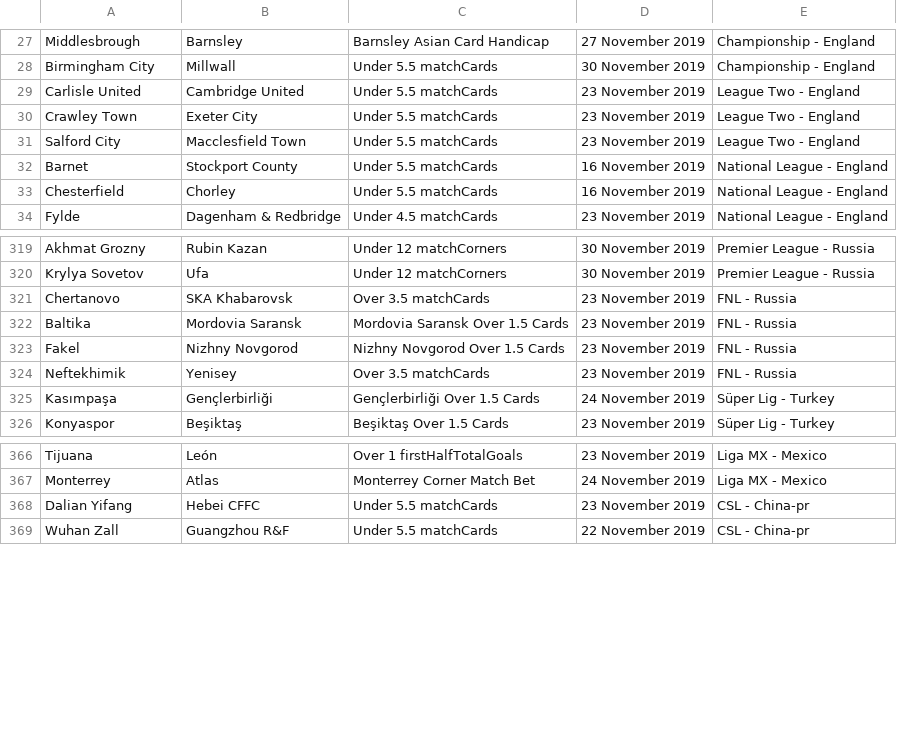
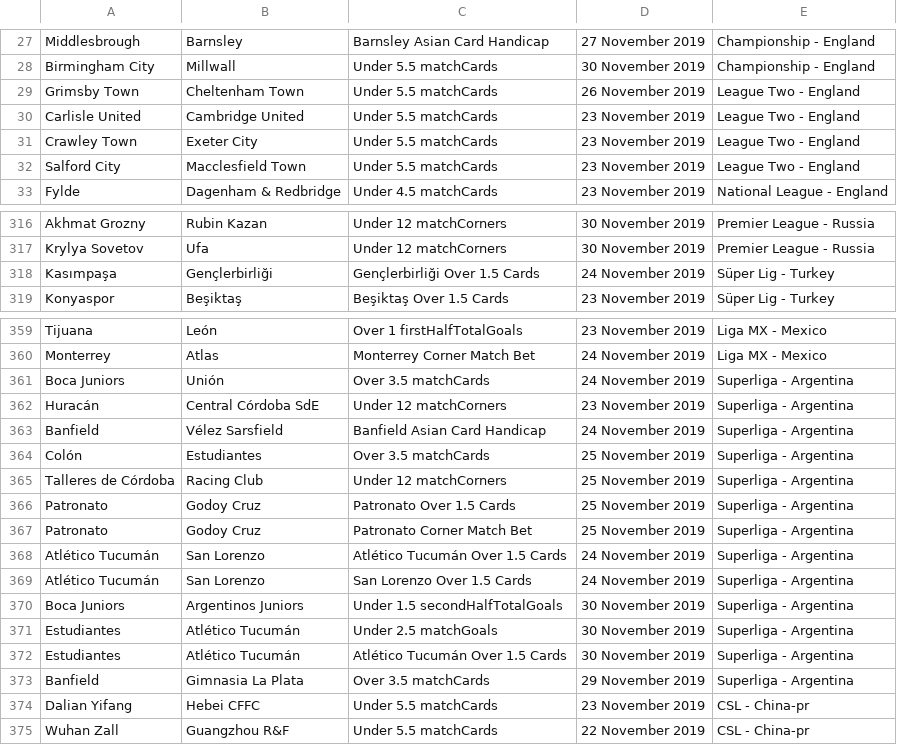
Before and after one commit to arjybarji/FootballScraping, a CSV file: bets.csv, drawn as a sheet; only a part is shown, gaps mark what is left out; the diff covers the shown part only.

```diff
--- a/bets.csv
+++ b/bets.csv
@@ -28,2 +28,3 @@ Middlesbrough,Barnsley,Barnsley Asian Card Handicap,27 November 2019,Championshi
 Birmingham City,Millwall,Under 5.5 matchCards,30 November 2019,Championship - England
+Grimsby Town,Cheltenham Town,Under 5.5 matchCards,26 November 2019,League Two - England
 Carlisle United,Cambridge United,Under 5.5 matchCards,23 November 2019,League Two - England
@@ -31,4 +32,2 @@ Crawley Town,Exeter City,Under 5.5 matchCards,23 November 2019,League Two - Engl
 Salford City,Macclesfield Town,Under 5.5 matchCards,23 November 2019,League Two - England
-Barnet,Stockport County,Under 5.5 matchCards,16 November 2019,National League - England
-Chesterfield,Chorley,Under 5.5 matchCards,16 November 2019,National League - England
 Fylde,Dagenham & Redbridge,Under 4.5 matchCards,23 November 2019,National League - England
@@ -320,6 +317,2 @@ Akhmat Grozny,Rubin Kazan,Under 12 matchCorners,30 November 2019,Premier League
 Krylya Sovetov,Ufa,Under 12 matchCorners,30 November 2019,Premier League - Russia
-Chertanovo,SKA Khabarovsk,Over 3.5 matchCards,23 November 2019,FNL - Russia
-Baltika,Mordovia Saransk,Mordovia Saransk Over 1.5 Cards,23 November 2019,FNL - Russia
-Fakel,Nizhny Novgorod,Nizhny Novgorod Over 1.5 Cards,23 November 2019,FNL - Russia
-Neftekhimik,Yenisey,Over 3.5 matchCards,23 November 2019,FNL - Russia
 Kasımpaşa,Gençlerbirliği,Gençlerbirliği Over 1.5 Cards,24 November 2019,Süper Lig - Turkey
@@ -367,2 +360,15 @@ Tijuana,León,Over 1 firstHalfTotalGoals ,23 November 2019,Liga MX - Mexico
 Monterrey,Atlas,Monterrey Corner Match Bet,24 November 2019,Liga MX - Mexico
+Boca Juniors,Unión,Over 3.5 matchCards,24 November 2019,Superliga - Argentina
+Huracán,Central Córdoba SdE,Under 12 matchCorners,23 November 2019,Superliga - Argentina
+Banfield,Vélez Sarsfield,Banfield Asian Card Handicap,24 November 2019,Superliga - Argentina
+Colón,Estudiantes,Over 3.5 matchCards,25 November 2019,Superliga - Argentina
+Talleres de Córdoba,Racing Club,Under 12 matchCorners,25 November 2019,Superliga - Argentina
+Patronato,Godoy Cruz,Patronato Over 1.5 Cards,25 November 2019,Superliga - Argentina
+Patronato,Godoy Cruz,Patronato Corner Match Bet,25 November 2019,Superliga - Argentina
+Atlético Tucumán,San Lorenzo,Atlético Tucumán Over 1.5 Cards,24 November 2019,Superliga - Argentina
+Atlético Tucumán,San Lorenzo,San Lorenzo Over 1.5 Cards,24 November 2019,Superliga - Argentina
+Boca Juniors,Argentinos Juniors,Under 1.5 secondHalfTotalGoals ,30 November 2019,Superliga - Argentina
+Estudiantes,Atlético Tucumán,Under 2.5 matchGoals,30 November 2019,Superliga - Argentina
+Estudiantes,Atlético Tucumán,Atlético Tucumán Over 1.5 Cards,30 November 2019,Superliga - Argentina
+Banfield,Gimnasia La Plata,Over 3.5 matchCards,29 November 2019,Superliga - Argentina
 Dalian Yifang,Hebei CFFC,Under 5.5 matchCards,23 November 2019,CSL - China-pr
```
Also changed, not shown: 1 added row, 3 removed rows and 4 edited cells elsewhere in this file, Statsv2.csv, 16 other files.
